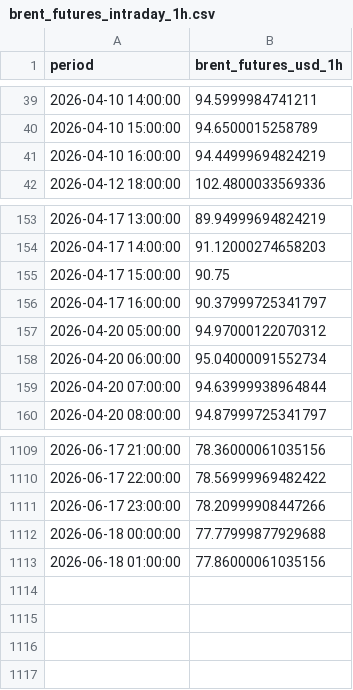
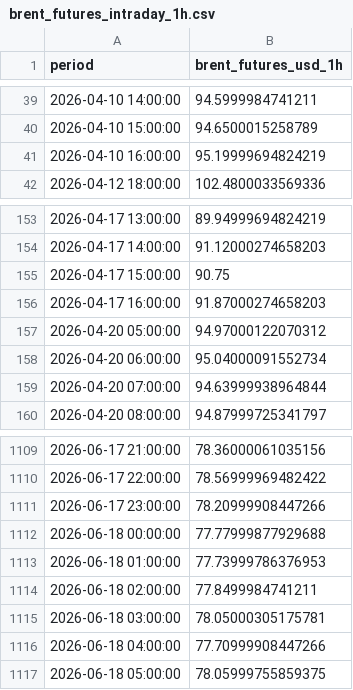
Before and after one commit to felixschrader/dieselpreisprognose, a CSV file: data/brent_futures_intraday_1h.csv, drawn as a sheet; only a part is shown, gaps mark what is left out.

```diff
--- a/data/brent_futures_intraday_1h.csv
+++ b/data/brent_futures_intraday_1h.csv
@@ -40,3 +40,3 @@ period,brent_futures_usd_1h
 2026-04-10 15:00:00,94.6500015258789
-2026-04-10 16:00:00,94.44999694824219
+2026-04-10 16:00:00,95.19999694824219
 2026-04-12 18:00:00,102.4800033569336
@@ -155,3 +155,3 @@ period,brent_futures_usd_1h
 2026-04-17 15:00:00,90.75
-2026-04-17 16:00:00,90.37999725341797
+2026-04-17 16:00:00,91.87000274658203
 2026-04-20 05:00:00,94.97000122070312
@@ -1112,2 +1112,6 @@ period,brent_futures_usd_1h
 2026-06-18 00:00:00,77.77999877929688
-2026-06-18 01:00:00,77.86000061035156
+2026-06-18 01:00:00,77.73999786376953
+2026-06-18 02:00:00,77.8499984741211
+2026-06-18 03:00:00,78.05000305175781
+2026-06-18 04:00:00,77.70999908447266
+2026-06-18 05:00:00,78.05999755859375
```
Also changed, not shown: data/ml/preis_live_log.csv, 1 other file.
